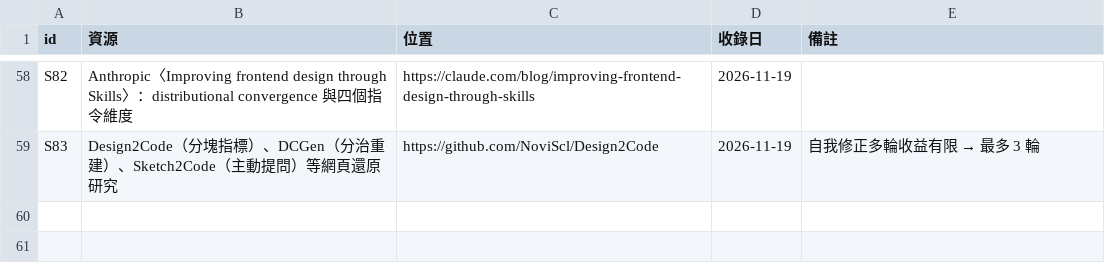
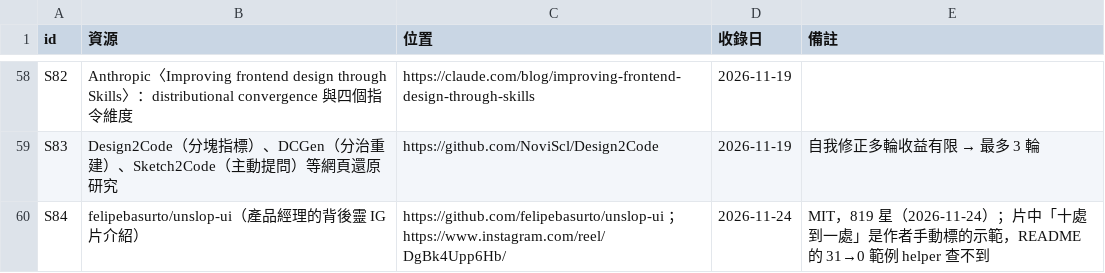
Before and after one commit to mick3412/web-playbook, a CSV file: data/sources.csv, drawn as a sheet; only a part is shown, gaps mark what is left out; the diff names each change by its address in the sheet, - before the commit and + after, or states it on an @@ line.

```diff
--- a/data/sources.csv
+++ b/data/sources.csv
+row 60: S84 | felipebasurto/unslop-ui（產品經理的背後靈 IG 片介紹） | https://github.com/felipebasurto/unslop-ui ；https://www.instagram.com/reel/DgBk4Upp6Hb/ | 2026-11-24 | MIT，819 星（2026-11-24）；片中「十處到一處」是作者手動標的示範，README 的 31→0 範例 helper 查不到
```
Also changed, not shown: data/recipes.csv, data/tools.csv, 5 other files.
